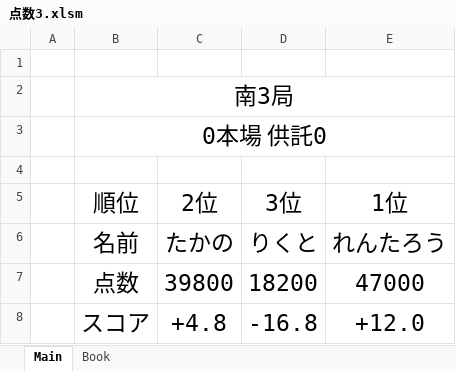
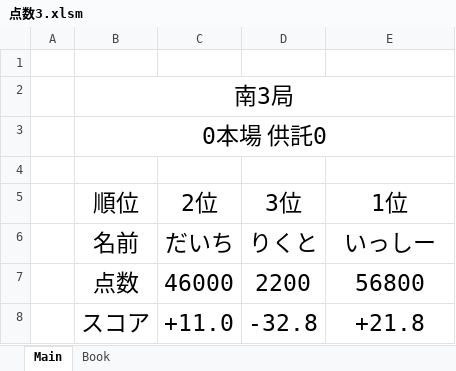
Before and after one commit to daicho/mahjong, an Excel workbook: 三人麻雀/点数3.xlsm, sheet Main, drawn as a sheet; values as stored, in another font and other column widths than the file's, no borders; conditional formats not drawn; the diff names each change by its address in the sheet, - before the commit and + after, or states it on an @@ line.

```diff
--- a/三人麻雀/点数3.xlsm (sheet Main)
+++ b/三人麻雀/点数3.xlsm (sheet Main)
-C6 (2位): たかの
+C6 (2位): だいち
-E6 (1位): れんたろう
+E6 (1位): いっしー
-C7 (2位): 39800
+C7 (2位): 46000
-D7 (3位): 18200
+D7 (3位): 2200
-E7 (1位): 47000
+E7 (1位): 56800
-C8 (2位): +4.8
+C8 (2位): +11.0
-D8 (3位): -16.8
+D8 (3位): -32.8
-E8 (1位): +12.0
+E8 (1位): +21.8
```
Also changed, not shown: sheet Book, 三人麻雀/成績3.xlsm, 31 other files.
